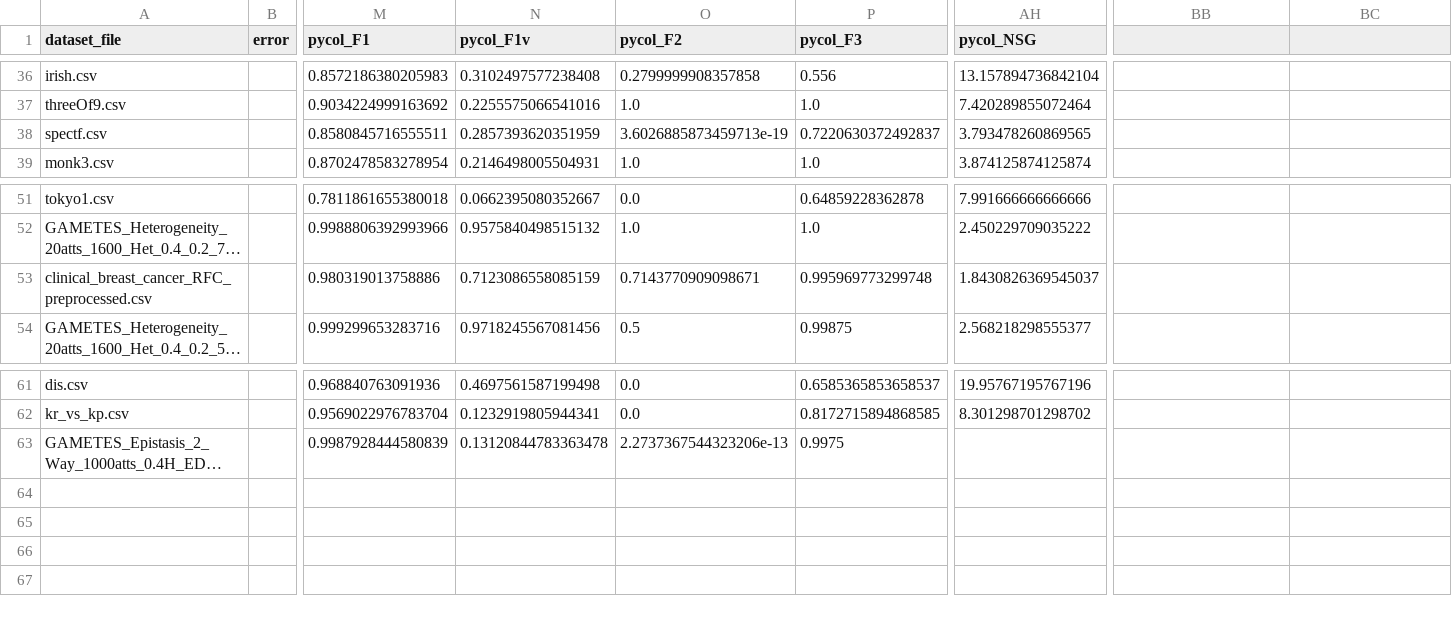
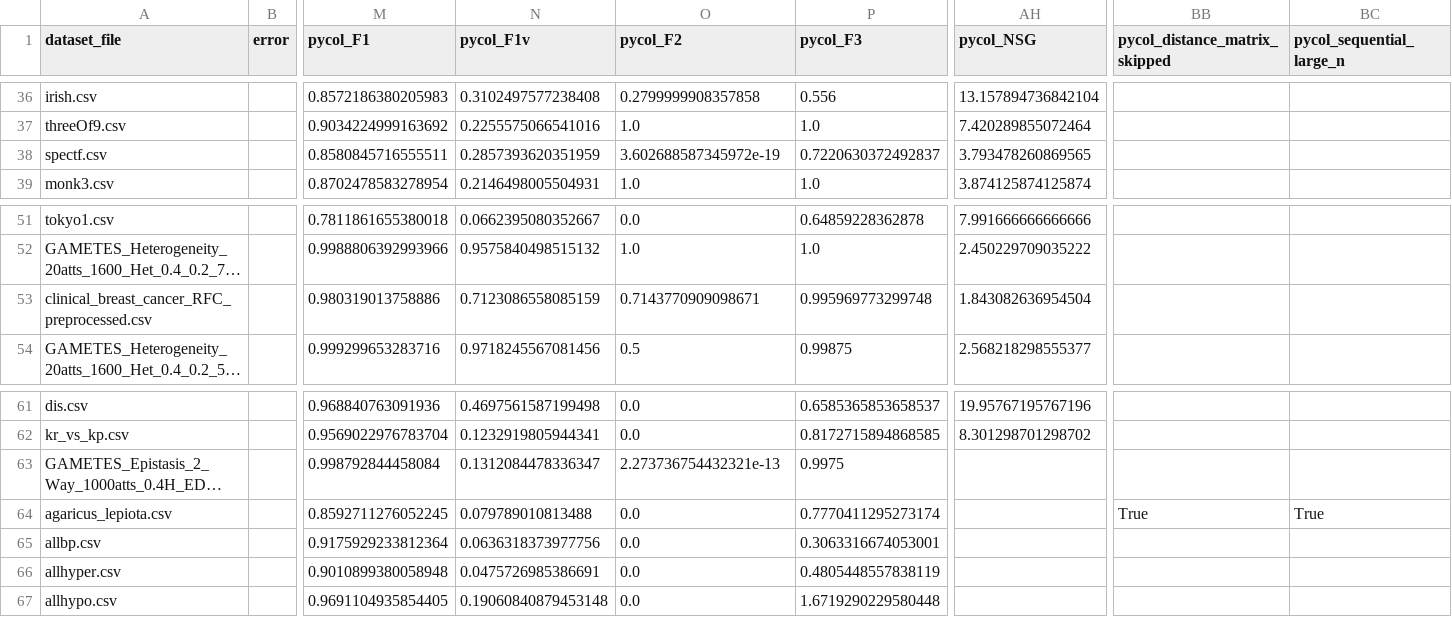
Before and after one commit to aghilhooshmand/DataComplexity, a CSV file: results/datasets_complexity_summary.csv, drawn as a sheet; only a part is shown, gaps mark what is left out; long unchanged cells end in …; rows hold the shown columns only; the diff names each change by its address in the sheet, - before the commit and + after, or states it on an @@ line.

```diff
--- a/results/datasets_complexity_summary.csv
+++ b/results/datasets_complexity_summary.csv
-BB1: (empty)
+BB1: pycol_distance_matrix_skipped
-BC1: (empty)
+BC1: pycol_sequential_large_n
-O38 (pycol_F2): 3.6026885873459713e-19
+O38 (pycol_F2): 3.602688587345972e-19
-AH53 (pycol_NSG): 1.8430826369545037
+AH53 (pycol_NSG): 1.843082636954504
-M63 (pycol_F1): 0.9987928444580839
+M63 (pycol_F1): 0.998792844458084
-N63 (pycol_F1v): 0.13120844783363478
+N63 (pycol_F1v): 0.1312084478336347
-O63 (pycol_F2): 2.2737367544323206e-13
+O63 (pycol_F2): 2.273736754432321e-13
+row 64: agaricus_lepiota.csv |  | 0.8592711276052245 | 0.079789010813488 | 0.0 | 0.7770411295273174 |  | True | True
+row 65: allbp.csv |  | 0.9175929233812364 | 0.0636318373977756 | 0.0 | 0.3063316674053001
+row 66: allhyper.csv |  | 0.9010899380058948 | 0.0475726985386691 | 0.0 | 0.4805448557838119
+row 67: allhypo.csv |  | 0.9691104935854405 | 0.19060840879453148 | 0.0 | 1.6719290229580448
```
Also changed, not shown: 1 other file.
